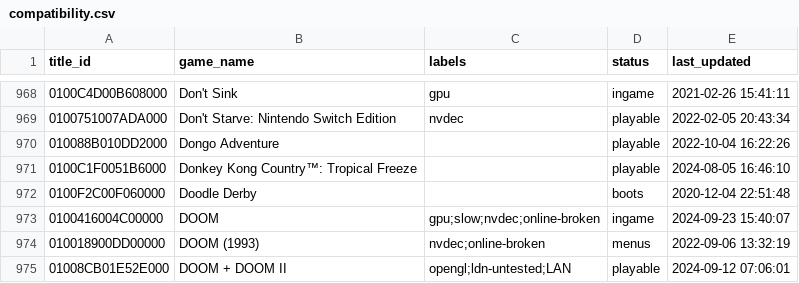
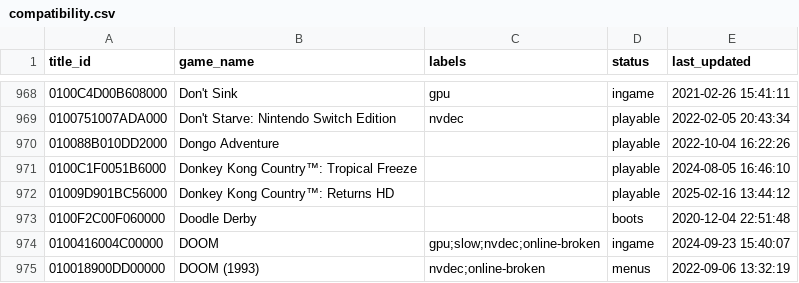
Before and after one commit to williansti/Ryujinx, a CSV file: docs/compatibility.csv, drawn as a sheet; only a part is shown, gaps mark what is left out; the shorter side is filled out with more unchanged rows.

Commit message:
Add Donkey Kong Country Returns HD to compatibility list

```diff
--- a/docs/compatibility.csv
+++ b/docs/compatibility.csv
@@ -971,2 +971,3 @@
 0100C1F0051B6000,"Donkey Kong Country™: Tropical Freeze",,playable,2024-08-05 16:46:10
+01009D901BC56000,"Donkey Kong Country™: Returns HD",,playable,2025-02-16 13:44:12
 0100F2C00F060000,"Doodle Derby",,boots,2020-12-04 22:51:48
```
